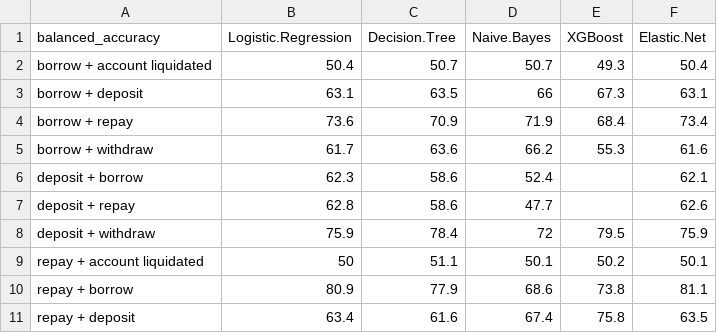
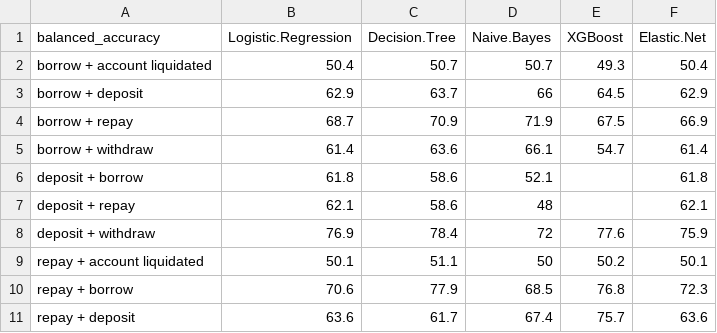
Before and after one commit to Large-Transaction-Models/KDD_DeFi_Survival_Dataset_And_Benchmark, a CSV file: survivalData_pipeline_result/balanced_accuracy.csv, drawn as a sheet; only a part is shown; the diff covers the shown part only.

```diff
--- a/survivalData_pipeline_result/balanced_accuracy.csv
+++ b/survivalData_pipeline_result/balanced_accuracy.csv
@@ -2,10 +2,10 @@ balanced_accuracy,Logistic.Regression,Decision.Tree,Naive.Bayes,XGBoost,Elastic.
 borrow + account liquidated,50.4,50.7,50.7,49.3,50.4
-borrow + deposit,63.1,63.5,66,67.3,63.1
-borrow + repay,73.6,70.9,71.9,68.4,73.4
-borrow + withdraw,61.7,63.6,66.2,55.3,61.6
-deposit + borrow,62.3,58.6,52.4,,62.1
-deposit + repay,62.8,58.6,47.7,,62.6
-deposit + withdraw,75.9,78.4,72,79.5,75.9
-repay + account liquidated,50,51.1,50.1,50.2,50.1
-repay + borrow,80.9,77.9,68.6,73.8,81.1
-repay + deposit,63.4,61.6,67.4,75.8,63.5
+borrow + deposit,62.9,63.7,66,64.5,62.9
+borrow + repay,68.7,70.9,71.9,67.5,66.9
+borrow + withdraw,61.4,63.6,66.1,54.7,61.4
+deposit + borrow,61.8,58.6,52.1,,61.8
+deposit + repay,62.1,58.6,48,,62.1
+deposit + withdraw,76.9,78.4,72,77.6,75.9
+repay + account liquidated,50.1,51.1,50,50.2,50.1
+repay + borrow,70.6,77.9,68.5,76.8,72.3
+repay + deposit,63.6,61.7,67.4,75.7,63.6
```
Also changed, not shown: 15 edited cells elsewhere in this file, survivalData_pipeline_result/combined_classification_results.csv, 4 other files.
